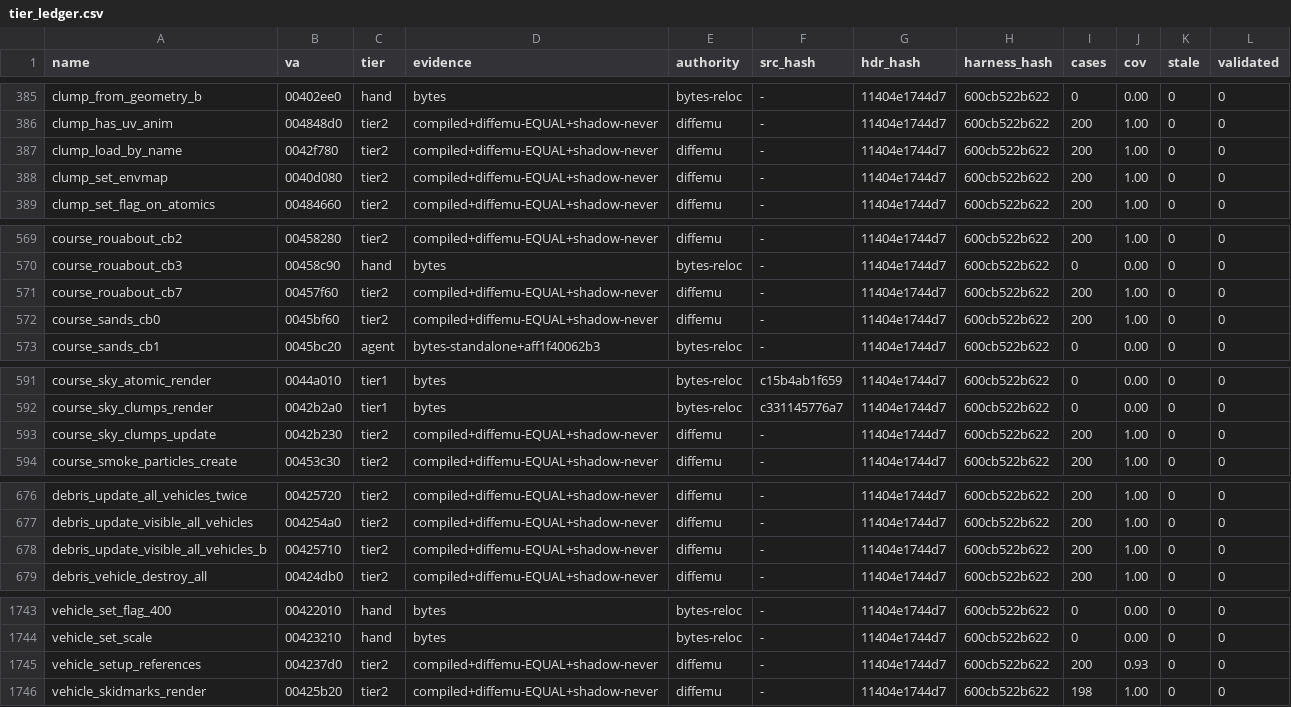
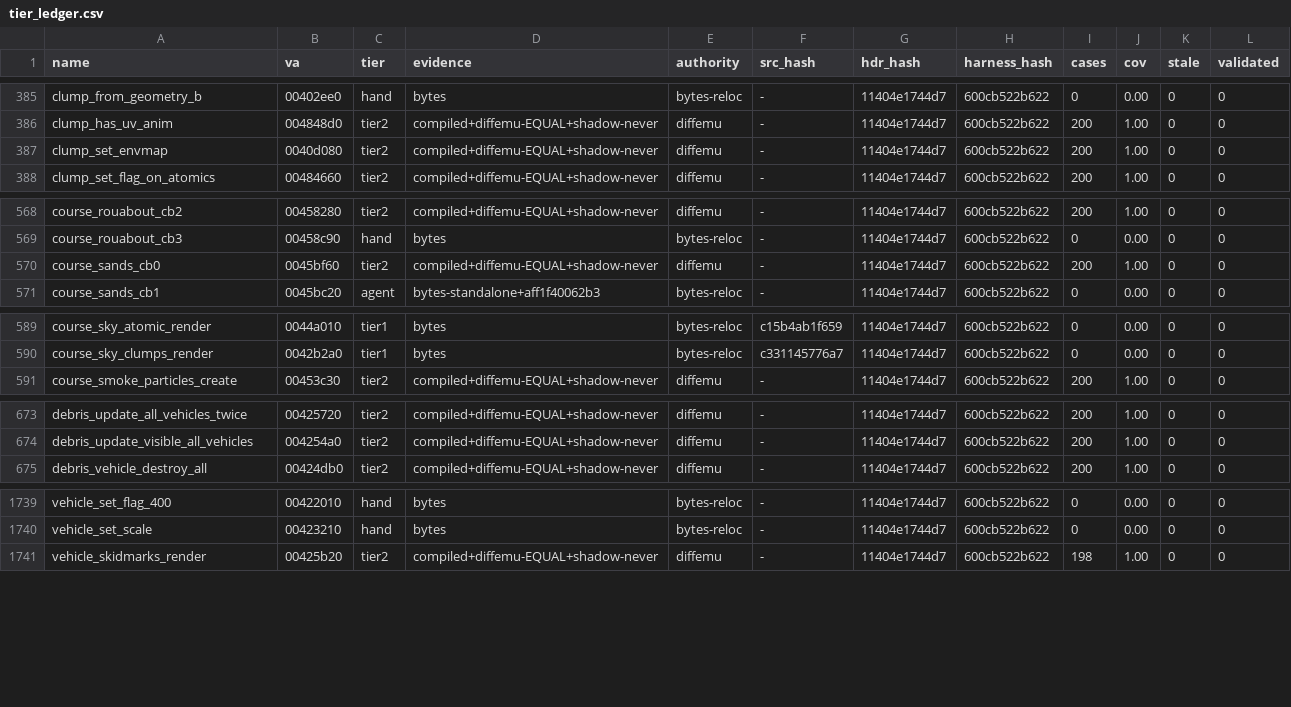
Before and after one commit to mashed-reverse-engineering/MFL-recomp, a CSV file: data/tier_ledger.csv, drawn as a sheet; only a part is shown, gaps mark what is left out; the diff covers the shown part only; the diff names each change by its address in the sheet, - before the commit and + after, or states it on an @@ line.

```diff
--- a/data/tier_ledger.csv
+++ b/data/tier_ledger.csv
-row 387: clump_load_by_name | 0042f780 | tier2 | compiled+diffemu-EQUAL+shadow-never | diffemu | - | 11404e1744d7 | 600cb522b622 | 200 | 1.00 | 0 | 0
-row 571: course_rouabout_cb7 | 00457f60 | tier2 | compiled+diffemu-EQUAL+shadow-never | diffemu | - | 11404e1744d7 | 600cb522b622 | 200 | 1.00 | 0 | 0
-row 593: course_sky_clumps_update | 0042b230 | tier2 | compiled+diffemu-EQUAL+shadow-never | diffemu | - | 11404e1744d7 | 600cb522b622 | 200 | 1.00 | 0 | 0
-row 678: debris_update_visible_all_vehicles_b | 00425710 | tier2 | compiled+diffemu-EQUAL+shadow-never | diffemu | - | 11404e1744d7 | 600cb522b622 | 200 | 1.00 | 0 | 0
-row 1745: vehicle_setup_references | 004237d0 | tier2 | compiled+diffemu-EQUAL+shadow-never | diffemu | - | 11404e1744d7 | 600cb522b622 | 200 | 0.93 | 0 | 0
```
Also changed, not shown: 23 edited cells elsewhere in this file, 5 other files.
